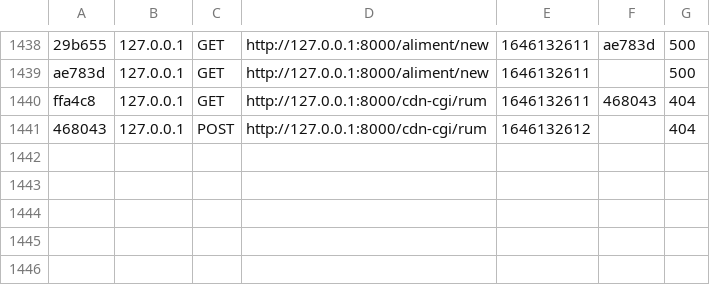
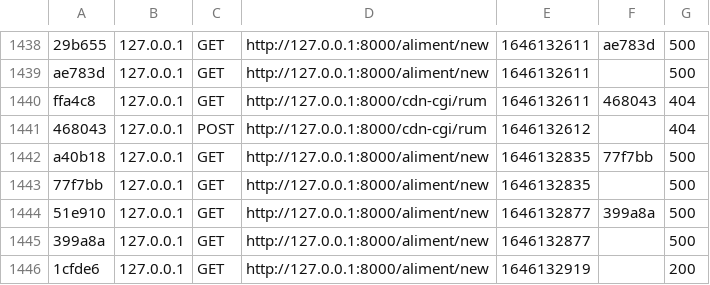
Before and after one commit to SouhailEsprit/Calometre, a CSV file: var/cache/dev/profiler/index.csv, drawn as a sheet; only a part is shown, gaps mark what is left out; the diff names each change by its address in the sheet, - before the commit and + after, or states it on an @@ line.

```diff
--- a/var/cache/dev/profiler/index.csv
+++ b/var/cache/dev/profiler/index.csv
+row 1442: a40b18 | 127.0.0.1 | GET | http://127.0.0.1:8000/aliment/new | 1646132835 | 77f7bb | 500
+row 1443: 77f7bb | 127.0.0.1 | GET | http://127.0.0.1:8000/aliment/new | 1646132835 |  | 500
+row 1444: 51e910 | 127.0.0.1 | GET | http://127.0.0.1:8000/aliment/new | 1646132877 | 399a8a | 500
+row 1445: 399a8a | 127.0.0.1 | GET | http://127.0.0.1:8000/aliment/new | 1646132877 |  | 500
+row 1446: 1cfde6 | 127.0.0.1 | GET | http://127.0.0.1:8000/aliment/new | 1646132919 |  | 200
```
Also changed, not shown: 9 other files.
